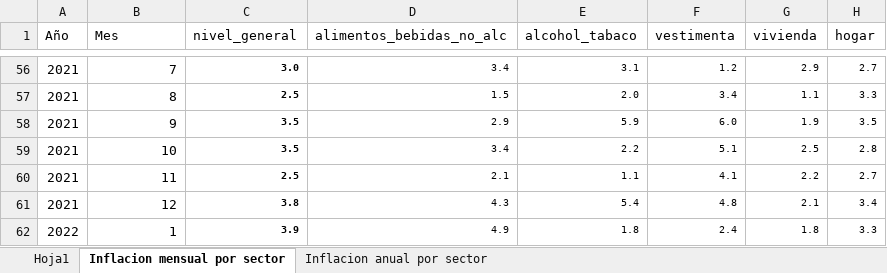
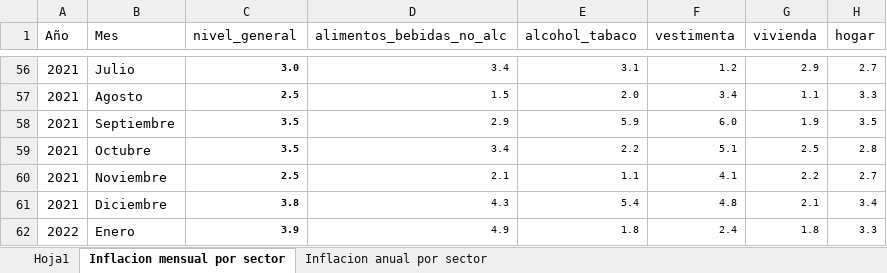
Before and after one commit to jmoralesn2/Tasas_interes_Colombia_Argentina, an Excel workbook: Inflación.xlsx, sheet Inflacion mensual por sector, drawn as a sheet; only a part is shown, gaps mark what is left out; values as stored, in another font and other column widths than the file's, no borders; table styles not drawn; the diff covers the shown part only; the diff names each change by its address in the sheet, - before the commit and + after, or states it on an @@ line.

```diff
--- a/Inflación.xlsx (sheet Inflacion mensual por sector)
+++ b/Inflación.xlsx (sheet Inflacion mensual por sector)
-B56 (Mes): 7
+B56 (Mes): Julio
-B57 (Mes): 8
+B57 (Mes): Agosto
-B58 (Mes): 9
+B58 (Mes): Septiembre
-B59 (Mes): 10
+B59 (Mes): Octubre
-B60 (Mes): 11
+B60 (Mes): Noviembre
-B61 (Mes): 12
+B61 (Mes): Diciembre
-B62 (Mes): 1
+B62 (Mes): Enero
```
Also changed, not shown: 54 edited cells elsewhere in this sheet, sheet Inflacion anual por sector, 1.2.3.IPC_Por grupo de gasto.xlsx, 2 other files.
